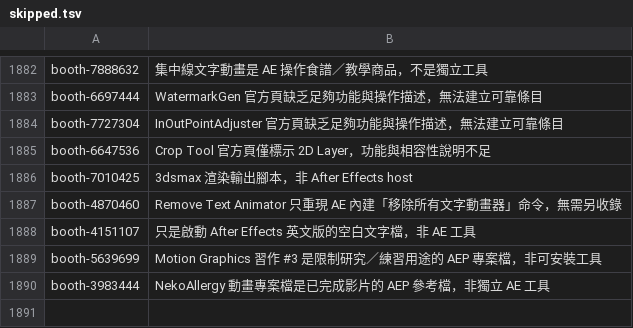
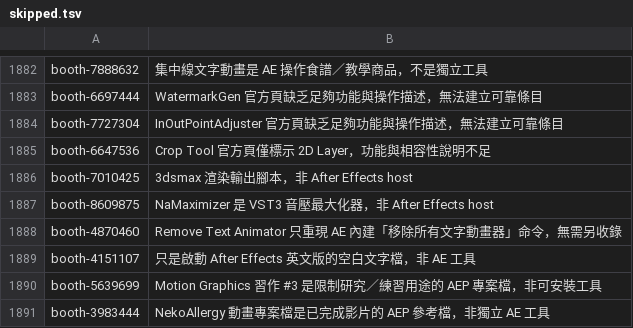
Before and after one commit to Tangzih0913/ae-effects-db, a TSV file: curation/skipped.tsv, drawn as a sheet; only a part is shown, gaps mark what is left out; the diff names each change by its address in the sheet, - before the commit and + after, or states it on an @@ line.

```diff
--- a/curation/skipped.tsv
+++ b/curation/skipped.tsv
+row 1887: booth-8609875 | NaMaximizer 是 VST3 音壓最大化器，非 After Effects host
```
Also changed, not shown: 6 other files.
